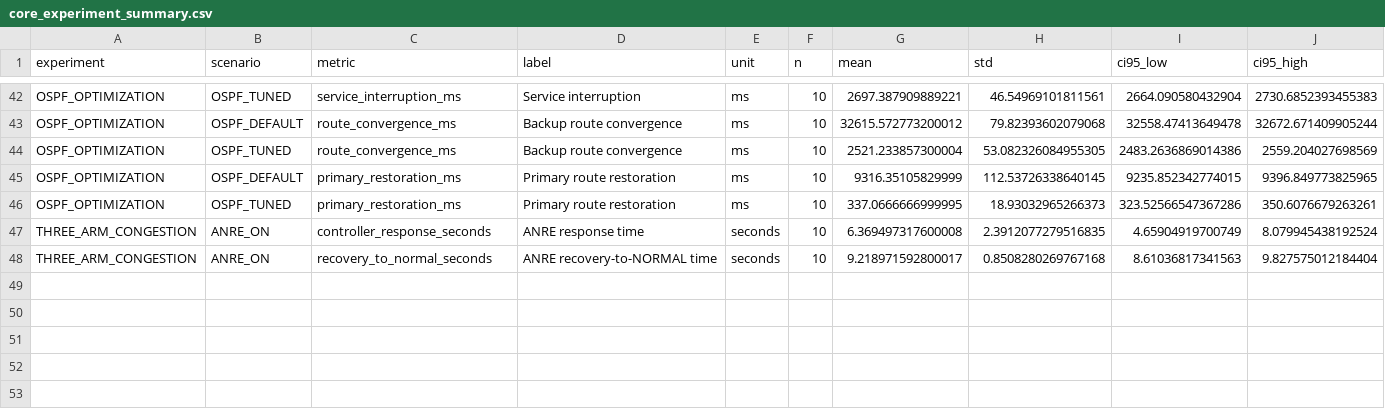
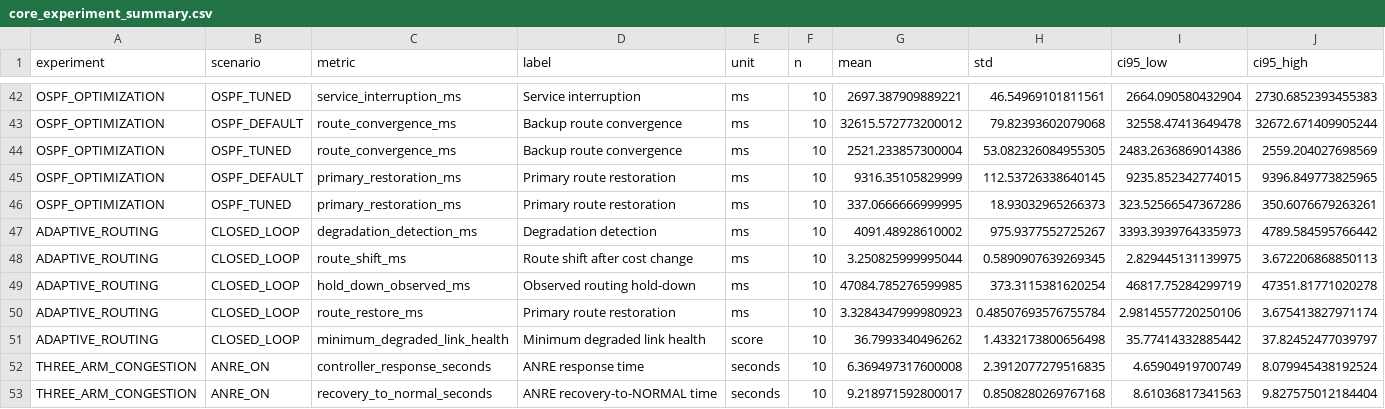
Before and after one commit to murtuzakhaleelurrahman/CNDC-Project, a CSV file: CampusShield/results/core_experiment_summary.csv, drawn as a sheet; only a part is shown, gaps mark what is left out; rows hold the shown columns only; the diff names each change by its address in the sheet, - before the commit and + after, or states it on an @@ line.

Commit message:
feat: integrate closed-loop adaptive routing

```diff
--- a/CampusShield/results/core_experiment_summary.csv
+++ b/CampusShield/results/core_experiment_summary.csv
+row 47: ADAPTIVE_ROUTING | CLOSED_LOOP | degradation_detection_ms | Degradation detection | ms | 10 | 4091.48928610002 | 975.9377552725267 | 3393.3939764335973 | 4789.584595766442
+row 48: ADAPTIVE_ROUTING | CLOSED_LOOP | route_shift_ms | Route shift after cost change | ms | 10 | 3.250825999995044 | 0.5890907639269345 | 2.829445131139975 | 3.672206868850113
+row 49: ADAPTIVE_ROUTING | CLOSED_LOOP | hold_down_observed_ms | Observed routing hold-down | ms | 10 | 47084.785276599985 | 373.3115381620254 | 46817.75284299719 | 47351.81771020278
+row 50: ADAPTIVE_ROUTING | CLOSED_LOOP | route_restore_ms | Primary route restoration | ms | 10 | 3.3284347999980923 | 0.48507693576755784 | 2.9814557720250106 | 3.675413827971174
+row 51: ADAPTIVE_ROUTING | CLOSED_LOOP | minimum_degraded_link_health | Minimum degraded link health | score | 10 | 36.7993340496262 | 1.4332173800656498 | 35.77414332885442 | 37.82452477039797
```
Also changed, not shown: 19 other files.
